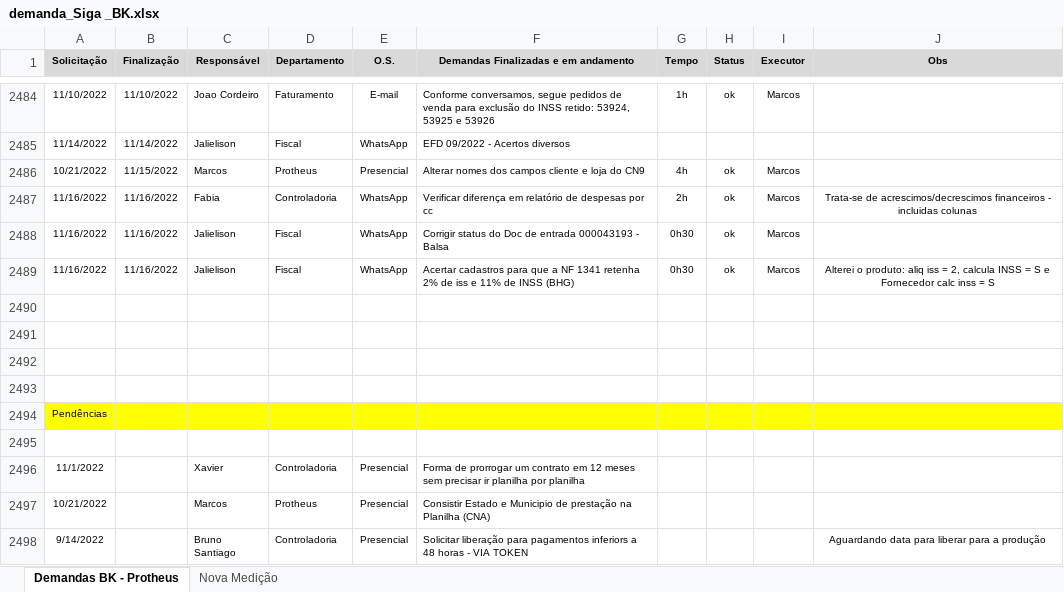
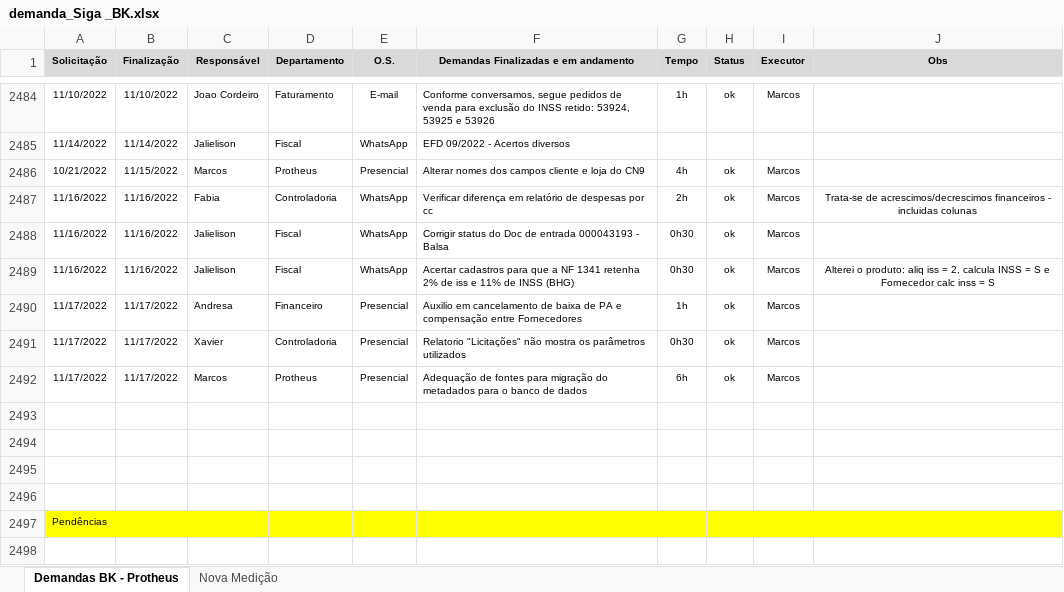
Before and after one commit to marcos-abrahao/bk, an Excel workbook: demanda_Siga _BK.xlsx, sheet Demandas BK - Protheus, drawn as a sheet; only a part is shown, gaps mark what is left out; the shorter side is filled out with more unchanged rows; values as stored, in another font and other column widths than the file's, no borders; the diff names each change by its address in the sheet, - before the commit and + after, or states it on an @@ line.

```diff
--- a/demanda_Siga _BK.xlsx (sheet Demandas BK - Protheus)
+++ b/demanda_Siga _BK.xlsx (sheet Demandas BK - Protheus)
+row 2490: 11/17/2022 | 11/17/2022 | Andresa | Financeiro | Presencial | Auxilio em cancelamento de baixa de PA e compensação entre Fornecedores | 1h | ok | Marcos
+row 2491: 11/17/2022 | 11/17/2022 | Xavier | Controladoria | Presencial | Relatorio "Licitações" não mostra os parâmetros utilizados | 0h30 | ok | Marcos
+row 2492: 11/17/2022 | 11/17/2022 | Marcos | Protheus | Presencial | Adequação de fontes para migração do metadados para o banco de dados | 6h | ok | Marcos
```
Also changed, not shown: 18 other files.
